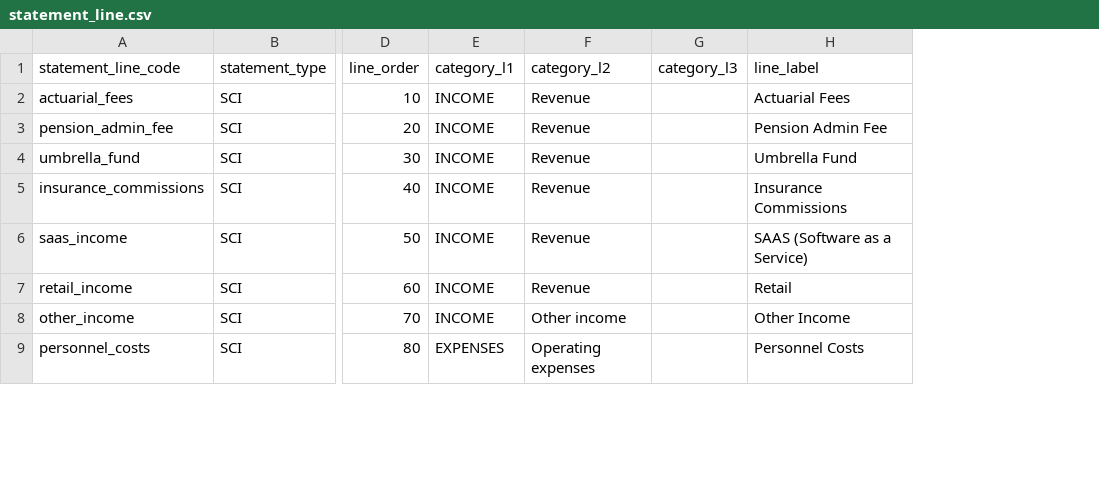
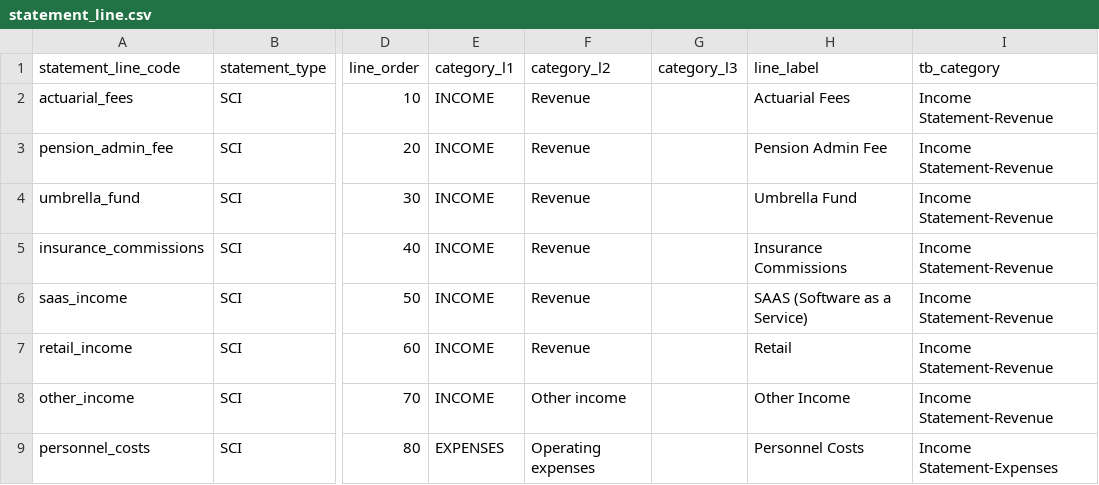
Before and after one commit to Digzyt/zm_finance_analytics, a CSV file: seeds/reference/statement_line.csv, drawn as a sheet; only a part is shown, gaps mark what is left out; the diff names each change by its address in the sheet, - before the commit and + after, or states it on an @@ line.

```diff
--- a/seeds/reference/statement_line.csv
+++ b/seeds/reference/statement_line.csv
+column I (tb_category), rows 2-9: Income Statement-Revenue | Income Statement-Revenue | Income Statement-Revenue | Income Statement-Revenue | Income Statement-Revenue | Income Statement-Revenue | Income Statement-Revenue | Income Statement-Expenses
```
Also changed, not shown: Scripts/code_overrides.csv, Scripts/out/recon_side_by_side.csv, 30 other files.
